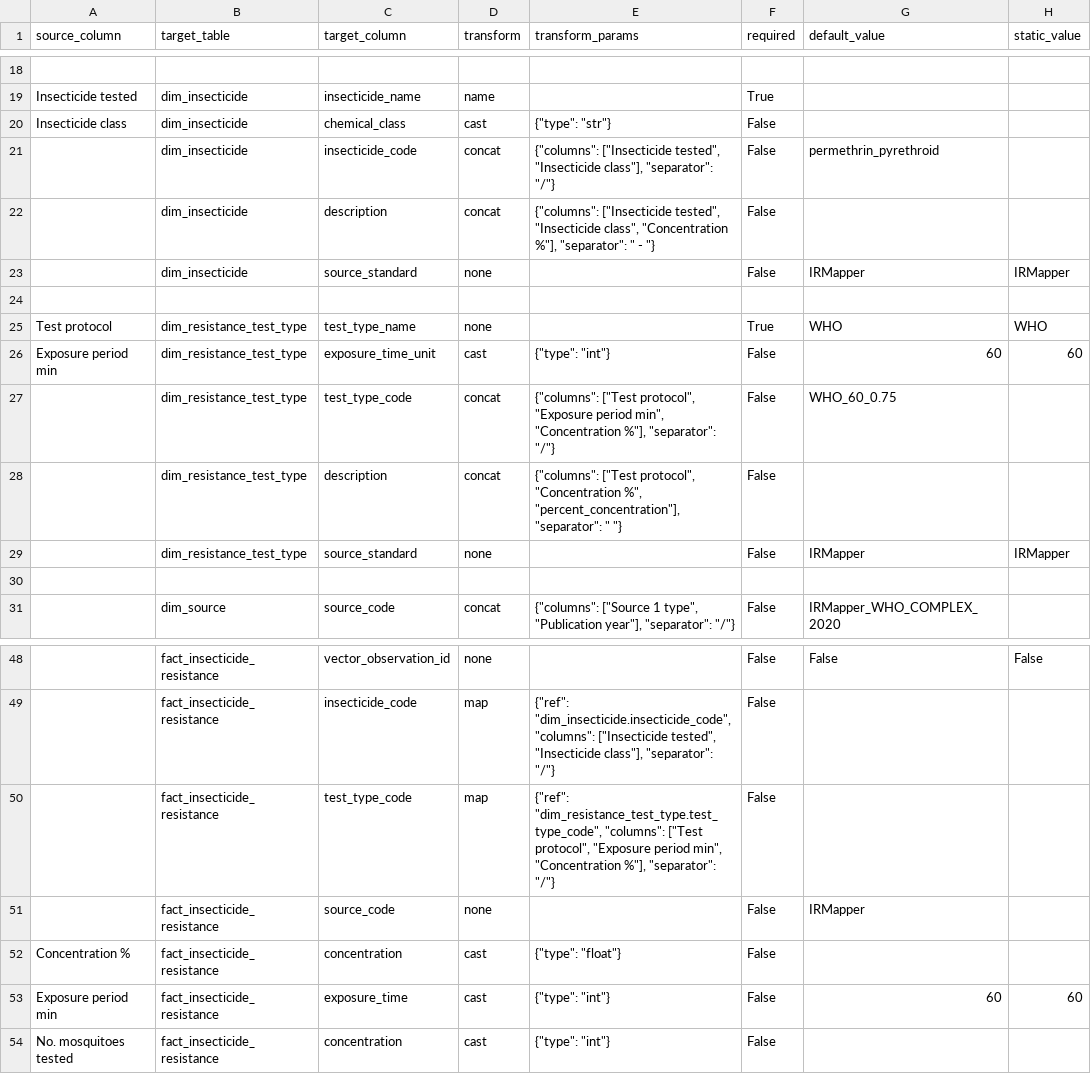
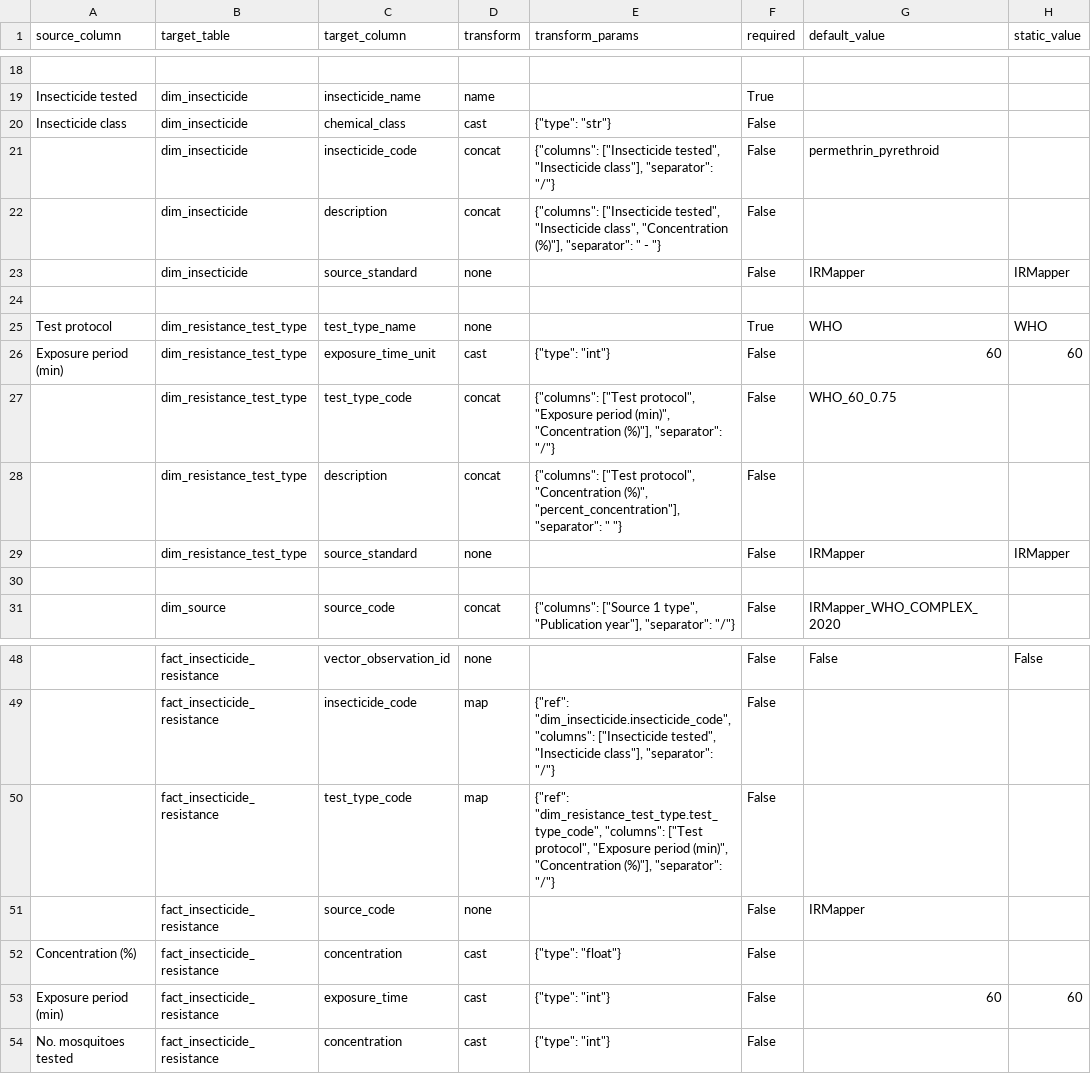
Before and after one commit to Vansnoden/vbd-cdm, a CSV file: mappings/irmapper_1.mapping.csv, drawn as a sheet; only a part is shown, gaps mark what is left out; the diff names each change by its address in the sheet, - before the commit and + after, or states it on an @@ line.

```diff
--- a/mappings/irmapper_1.mapping.csv
+++ b/mappings/irmapper_1.mapping.csv
-E22 (transform_params): …class", "Concentration %"], "separator": "…
+E22 (transform_params): …class", "Concentration (%)"], "separator": "…
-A26 (source_column): Exposure period min
+A26 (source_column): Exposure period (min)
-E27 (transform_params): …"Exposure period min", "Concentration %"], "separator": "/"}
+E27 (transform_params): …"Exposure period (min)", "Concentration (%)"], "separator": "/"}
-E28 (transform_params): …protocol", "Concentration %", "percent_concentration"], "separator":…
+E28 (transform_params): …protocol", "Concentration (%)", "percent_concentration"], "separator":…
-E50 (transform_params): …"Exposure period min", "Concentration %"], "separator": "/"}
+E50 (transform_params): …"Exposure period (min)", "Concentration (%)"], "separator": "/"}
-A52 (source_column): Concentration %
+A52 (source_column): Concentration (%)
-A53 (source_column): Exposure period min
+A53 (source_column): Exposure period (min)
```
Also changed, not shown: mappings/irmapper_2.mapping.csv, mappings/irmapper_4.mapping.csv, 1 other file.
